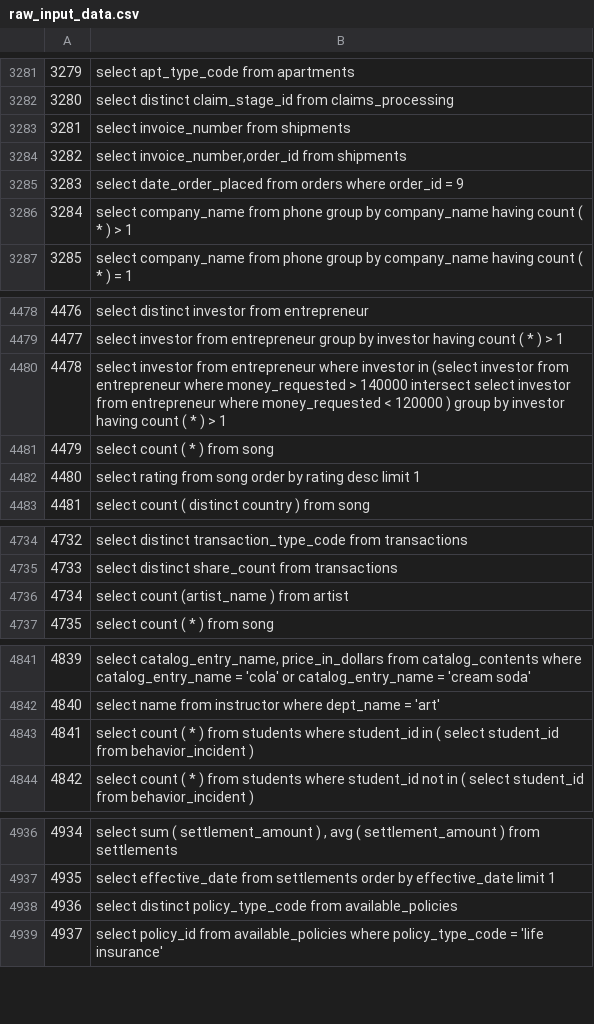
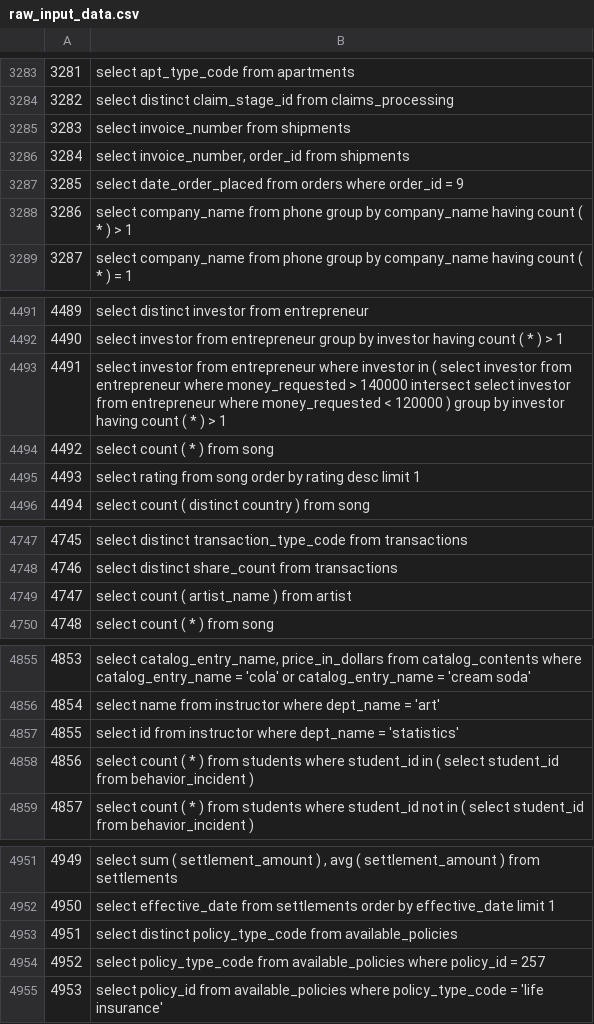
Before and after one commit to teogoulas/ml-query-optimization, a CSV file: data/training/raw_input_data.csv, drawn as a sheet; only a part is shown, gaps mark what is left out; addresses are those after the commit; the diff covers the shown part only; the diff names each change by its address in the sheet, - before the commit and + after, or states it on an @@ line.

```diff
--- a/data/training/raw_input_data.csv
+++ b/data/training/raw_input_data.csv
@@ column A renumbered from row 1754 down @@
-B3286: select invoice_number,order_id from shipments
+B3286: select invoice_number, order_id from shipments
-B4493: …investor in (select investor from…
+B4493: …investor in ( select investor from…
-B4749: select count (artist_name ) from artist
+B4749: select count ( artist_name ) from artist
+row 4857: 4855 | select id from instructor where dept_name = 'statistics'
+row 4954: 4952 | select policy_type_code from available_policies where policy_id = 257
```
Also changed, not shown: 14 added rows and 3 edited cells elsewhere in this file, data/testing/output_data.csv, data/testing/raw_input_data.csv, 8 other files.
